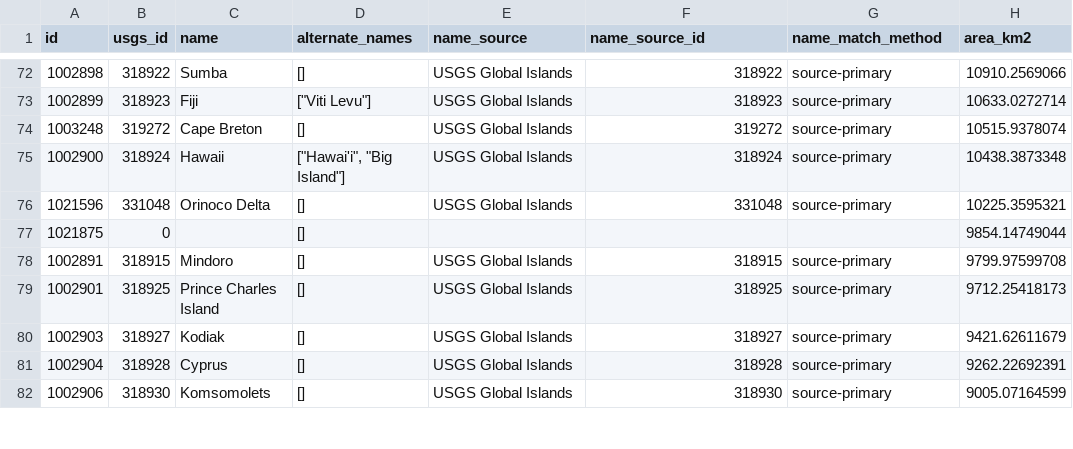
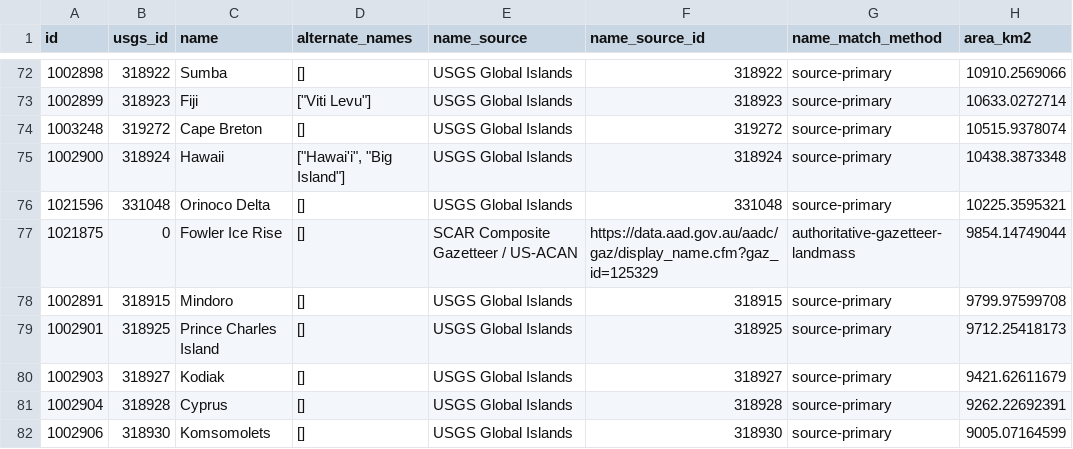
Before and after one commit to vallerance/TerraDash, a CSV file: data/adhoc/top-100-islands-by-landmass.csv, drawn as a sheet; only a part is shown, gaps mark what is left out; the diff names each change by its address in the sheet, - before the commit and + after, or states it on an @@ line.

```diff
--- a/data/adhoc/top-100-islands-by-landmass.csv
+++ b/data/adhoc/top-100-islands-by-landmass.csv
-C77 (name): (empty)
+C77 (name): Fowler Ice Rise
-E77 (name_source): (empty)
+E77 (name_source): SCAR Composite Gazetteer / US-ACAN
-F77 (name_source_id): (empty)
+F77 (name_source_id): https://data.aad.gov.au/aadc/gaz/display_name.cfm?gaz_id=125329
-G77 (name_match_method): (empty)
+G77 (name_match_method): authoritative-gazetteer-landmass
```
Also changed, not shown: data/adhoc/top-500-islands-by-landmass.csv, tools/islands_db/islands_db/data/local_name_overrides.csv, 2 other files.
